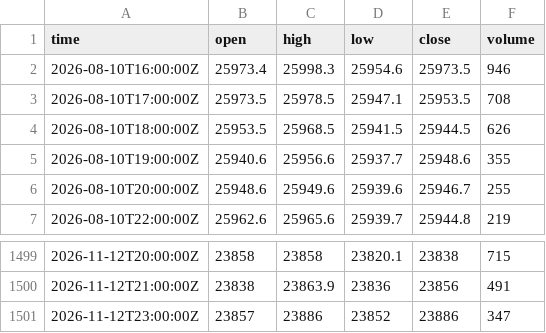
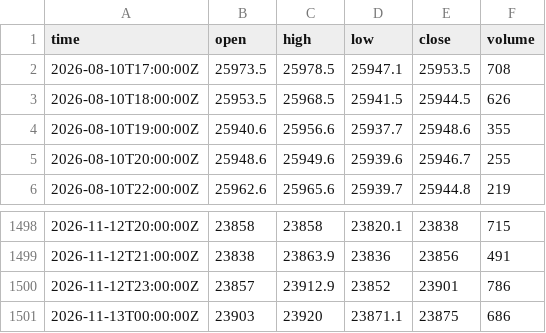
Before and after one commit to mintandmos-cell/tradinglab, a CSV file: data/exness/recent/HK50_H1.csv, drawn as a sheet; only a part is shown, gaps mark what is left out.

Commit message:
pc: recent Exness bars [skip ci]

```diff
--- a/data/exness/recent/HK50_H1.csv
+++ b/data/exness/recent/HK50_H1.csv
@@ -1,3 +1,2 @@
 time,open,high,low,close,volume
-2026-08-10T16:00:00Z,25973.4,25998.3,25954.6,25973.5,946
 2026-08-10T17:00:00Z,25973.5,25978.5,25947.1,25953.5,708
@@ -1500,2 +1499,3 @@ time,open,high,low,close,volume
 2026-11-12T21:00:00Z,23838,23863.9,23836,23856,491
-2026-11-12T23:00:00Z,23857,23886,23852,23886,347
+2026-11-12T23:00:00Z,23857,23912.9,23852,23901,786
+2026-11-13T00:00:00Z,23903,23920,23871.1,23875,686
```
Also changed, not shown: data/exness/recent/AUDJPY_H1.csv, data/exness/recent/AUS200_H1.csv, 30 other files.
